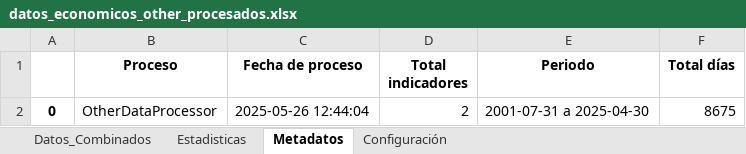
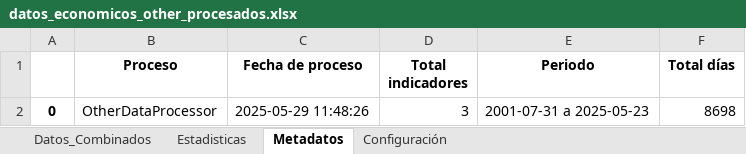
Before and after one commit to pspedro19/SP500_INDEX_Analisis, an Excel workbook: Data/0_raw/datos_economicos_other_procesados.xlsx, sheet Metadatos, drawn as a sheet; values as stored, in another font and other column widths than the file's, no borders; the diff names each change by its address in the sheet, - before the commit and + after, or states it on an @@ line.

```diff
--- a/Data/0_raw/datos_economicos_other_procesados.xlsx (sheet Metadatos)
+++ b/Data/0_raw/datos_economicos_other_procesados.xlsx (sheet Metadatos)
-C2 (Fecha de proceso): 2025-05-26 12:44:04
+C2 (Fecha de proceso): 2025-05-29 11:48:26
-D2 (Total indicadores): 2
+D2 (Total indicadores): 3
-E2 (Periodo): 2001-07-31 a 2025-04-30
+E2 (Periodo): 2001-07-31 a 2025-05-23
-F2 (Total días): 8675
+F2 (Total días): 8698
```
Also changed, not shown: sheet Datos_Combinados, sheet Configuración, sheet Estadisticas, Data/0_raw/datos_banco_republica_procesados.xlsx, Data/0_raw/datos_dane_exportaciones_procesadas.xlsx, 38 other files.
